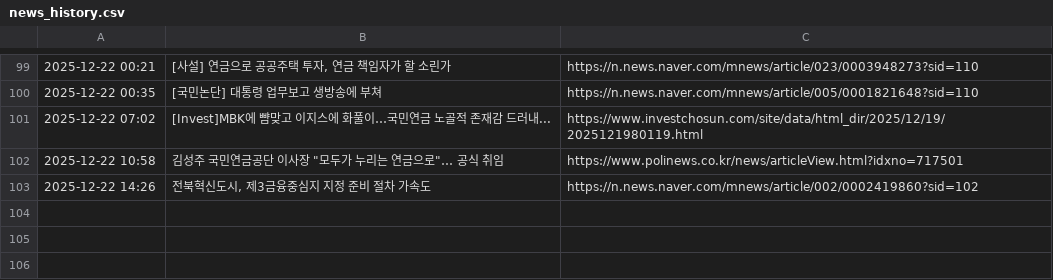
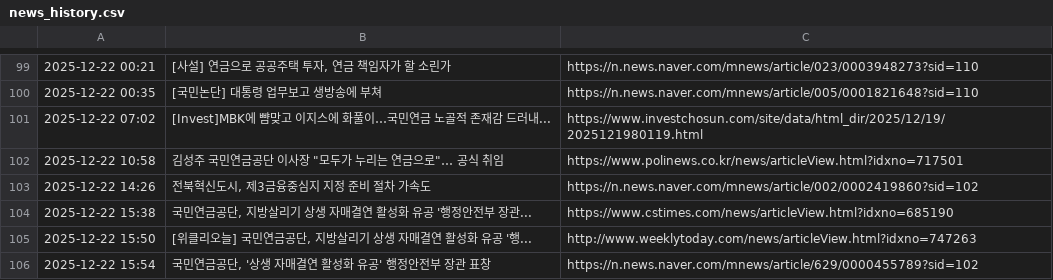
Before and after one commit to roy8in/nps-news-monitor, a CSV file: news_history.csv, drawn as a sheet; only a part is shown, gaps mark what is left out; the diff names each change by its address in the sheet, - before the commit and + after, or states it on an @@ line.

```diff
--- a/news_history.csv
+++ b/news_history.csv
+row 104: 2025-12-22 15:38 | 국민연금공단, 지방살리기 상생 자매결연 활성화 유공 '행정안전부 장관... | https://www.cstimes.com/news/articleView.html?idxno=685190
+row 105: 2025-12-22 15:50 | [위클리오늘] 국민연금공단, 지방살리기 상생 자매결연 활성화 유공 '행... | http://www.weeklytoday.com/news/articleView.html?idxno=747263
+row 106: 2025-12-22 15:54 | 국민연금공단, '상생 자매결연 활성화 유공' 행정안전부 장관 표창 | https://n.news.naver.com/mnews/article/629/0000455789?sid=102
```
